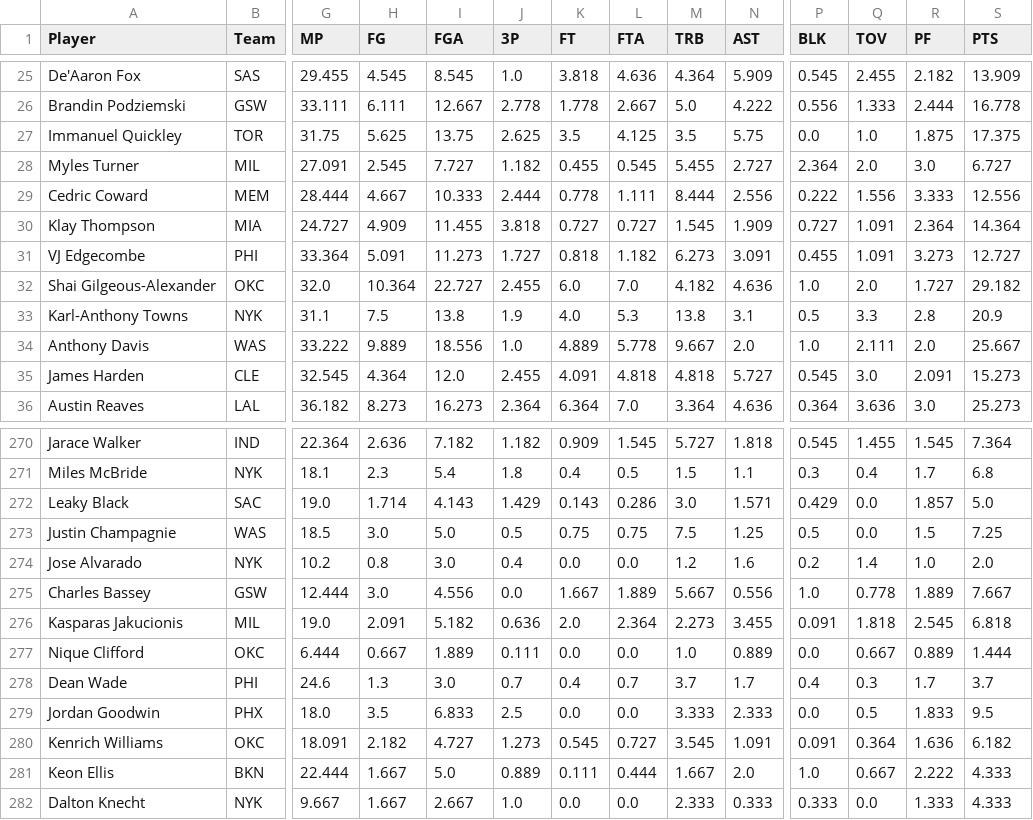
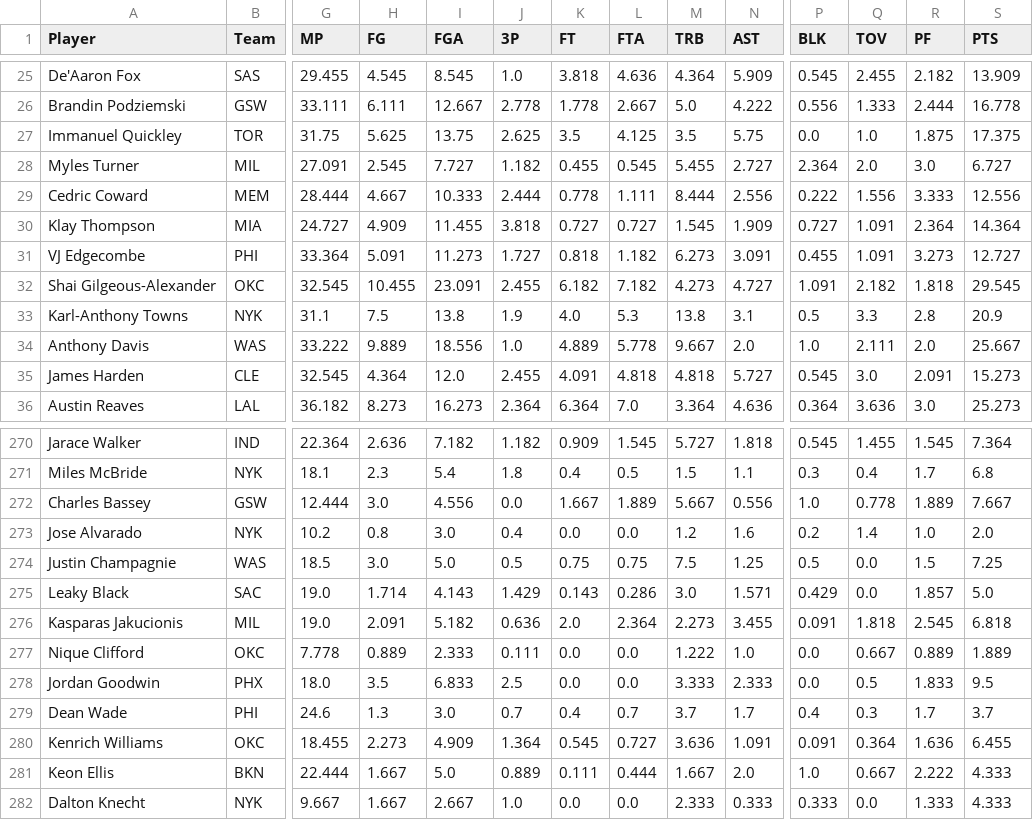
Before and after one commit to bconspicuous/hoops-board, a CSV file: g8/data/players_2027.csv, drawn as a sheet; only a part is shown, gaps mark what is left out; the diff covers the shown part only; the diff names each change by its address in the sheet, - before the commit and + after, or states it on an @@ line.

```diff
--- a/g8/data/players_2027.csv
+++ b/g8/data/players_2027.csv
-G32 (MP): 32.0
+G32 (MP): 32.545
-H32 (FG): 10.364
+H32 (FG): 10.455
-I32 (FGA): 22.727
+I32 (FGA): 23.091
-K32 (FT): 6.0
+K32 (FT): 6.182
-L32 (FTA): 7.0
+L32 (FTA): 7.182
-M32 (TRB): 4.182
+M32 (TRB): 4.273
-N32 (AST): 4.636
+N32 (AST): 4.727
-P32 (BLK): 1.0
+P32 (BLK): 1.091
-Q32 (TOV): 2.0
+Q32 (TOV): 2.182
-R32 (PF): 1.727
+R32 (PF): 1.818
-S32 (PTS): 29.182
+S32 (PTS): 29.545
@@ row 275 moved to row 272: Charles Bassey @@
@@ row 274 moved to row 273: Jose Alvarado @@
@@ row 273 moved to row 274: Justin Champagnie @@
-G277 (MP): 6.444
+G277 (MP): 7.778
-H277 (FG): 0.667
+H277 (FG): 0.889
-I277 (FGA): 1.889
+I277 (FGA): 2.333
-M277 (TRB): 1.0
+M277 (TRB): 1.222
-N277 (AST): 0.889
+N277 (AST): 1.0
-S277 (PTS): 1.444
+S277 (PTS): 1.889
@@ row 279 moved to row 278: Jordan Goodwin @@
-G280 (MP): 18.091
+G280 (MP): 18.455
-H280 (FG): 2.182
+H280 (FG): 2.273
-I280 (FGA): 4.727
+I280 (FGA): 4.909
-J280 (3P): 1.273
+J280 (3P): 1.364
-M280 (TRB): 3.545
+M280 (TRB): 3.636
-S280 (PTS): 6.182
+S280 (PTS): 6.455
```
Also changed, not shown: 8 moved rows and 110 edited cells elsewhere in this file, 9 other files.
